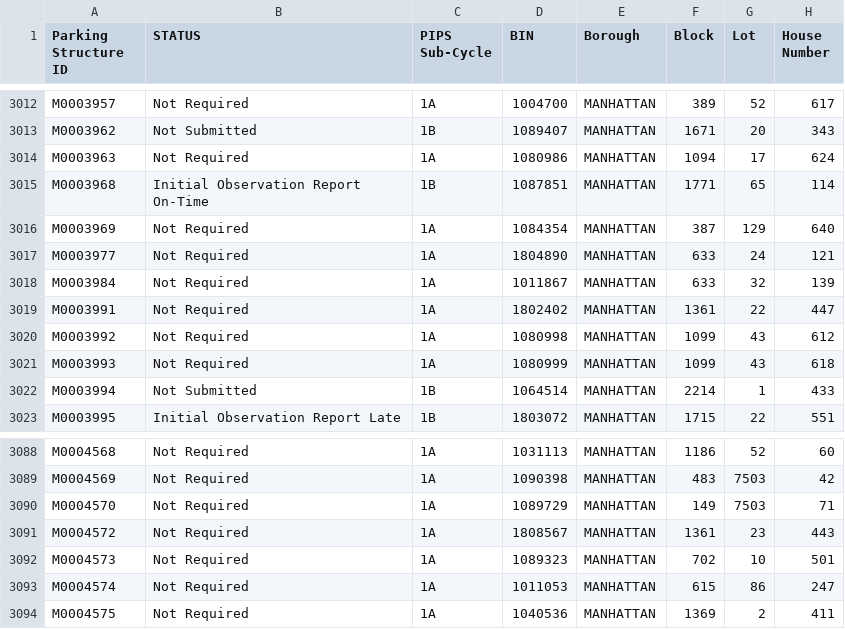
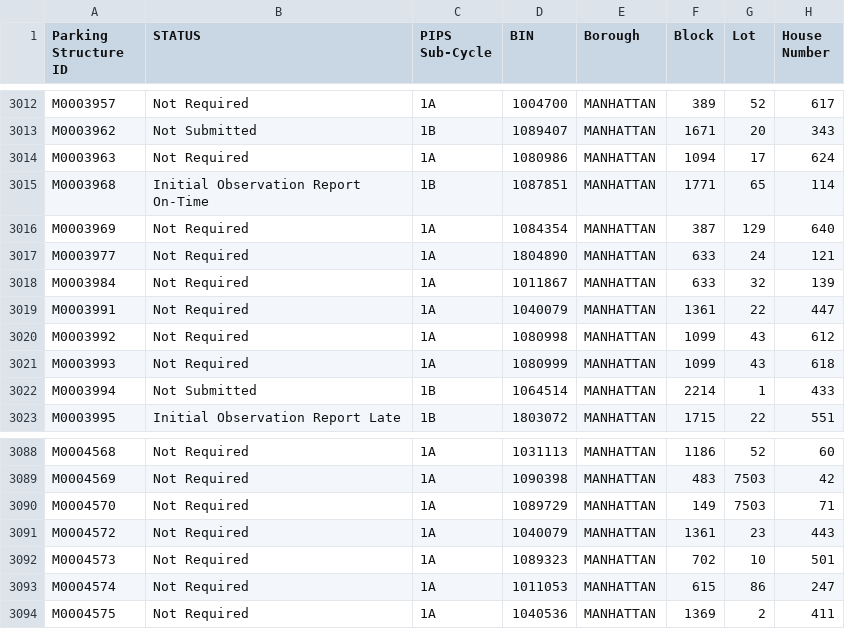
Before and after one commit to NYCDOB/ParkingStructures_InitialObservationReports, a CSV file: data/IO_Status.csv, drawn as a sheet; only a part is shown, gaps mark what is left out; the diff covers the shown part only; the diff names each change by its address in the sheet, - before the commit and + after, or states it on an @@ line.

```diff
--- a/data/IO_Status.csv
+++ b/data/IO_Status.csv
-D3019 (BIN): 1802402
+D3019 (BIN): 1040079
-D3091 (BIN): 1808567
+D3091 (BIN): 1040079
```
Also changed, not shown: 22 edited cells elsewhere in this file.
